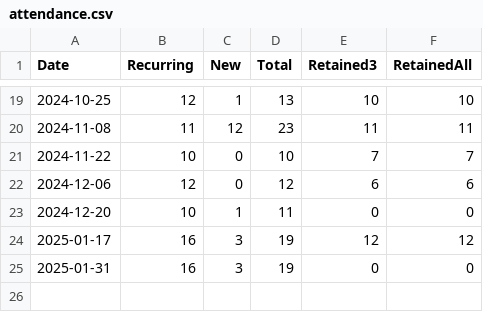
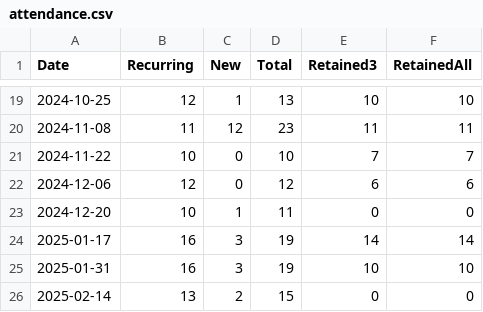
Before and after one commit to omarkohl/rationality-freiburg.de, a CSV file: statistics/data/attendance.csv, drawn as a sheet; only a part is shown, gaps mark what is left out.

```diff
--- a/statistics/data/attendance.csv
+++ b/statistics/data/attendance.csv
@@ -23,3 +23,4 @@ Date,Recurring,New,Total,Retained3,RetainedAll
 2024-12-20,10,1,11,0,0
-2025-01-17,16,3,19,12,12
-2025-01-31,16,3,19,0,0
+2025-01-17,16,3,19,14,14
+2025-01-31,16,3,19,10,10
+2025-02-14,13,2,15,0,0
```
Also changed, not shown: statistics/data/feedback.csv, statistics/data/newcomer.csv, 23 other files.
